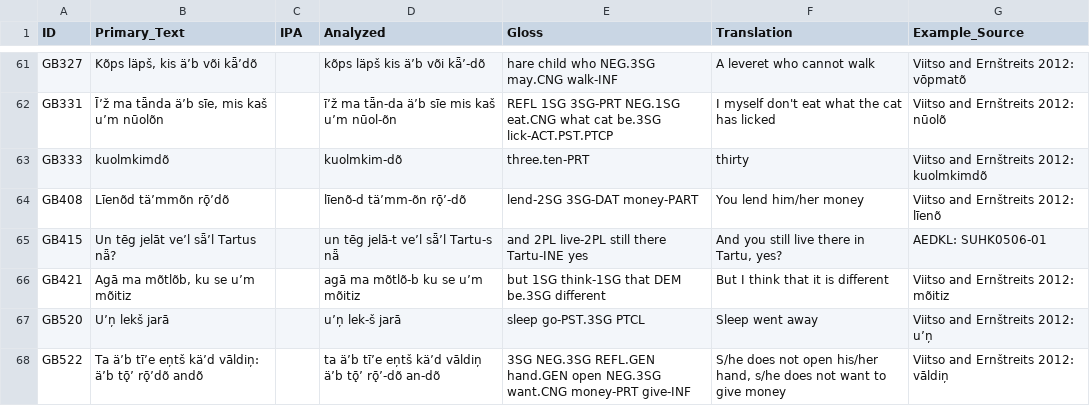
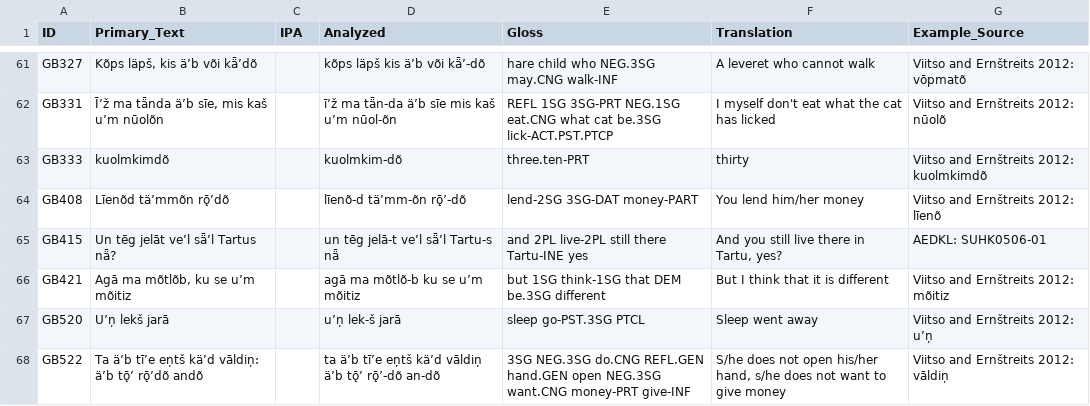
Before and after one commit to cldf-datasets/uratyp, a CSV file: raw/GB/language-tables/Courland_Livonian_examples.csv, drawn as a sheet; only a part is shown, gaps mark what is left out.

```diff
--- a/raw/GB/language-tables/Courland_Livonian_examples.csv
+++ b/raw/GB/language-tables/Courland_Livonian_examples.csv
@@ -67,2 +67,2 @@ GB421,"Agā ma mõtlõb, ku se u’m mõitiz",,agā ma mõtlõ-b ku se u’m mõ
 GB520,U’ņ lekš jarā,,u’ņ lek-š jarā,sleep go-PST.3SG PTCL,Sleep went away,Viitso and Ernštreits 2012: u’ņ
-GB522,Ta ä’b tī’e eņtš kä’d vāldiņ: ä’b tǭ’ rǭ’dõ andõ,,ta ä’b tī’e eņtš kä’d vāldiņ ä’b tǭ’ rǭ’-dõ an-dõ,3SG NEG.3SG REFL.GEN hand.GEN open NEG.3SG want.CNG money-PRT give-INF,"S/he does not open his/her hand, s/he does not want to give money",Viitso and Ernštreits 2012: vāldiņ
+GB522,Ta ä’b tī’e eņtš kä’d vāldiņ: ä’b tǭ’ rǭ’dõ andõ,,ta ä’b tī’e eņtš kä’d vāldiņ ä’b tǭ’ rǭ’-dõ an-dõ,3SG NEG.3SG do.CNG REFL.GEN hand.GEN open NEG.3SG want.CNG money-PRT give-INF,"S/he does not open his/her hand, s/he does not want to give money",Viitso and Ernštreits 2012: vāldiņ
```
Also changed, not shown: raw/GB/language-tables/Central_Veps_examples.csv, raw/GB/language-tables/Voro_South Estonian_examples.csv, 9 other files.
